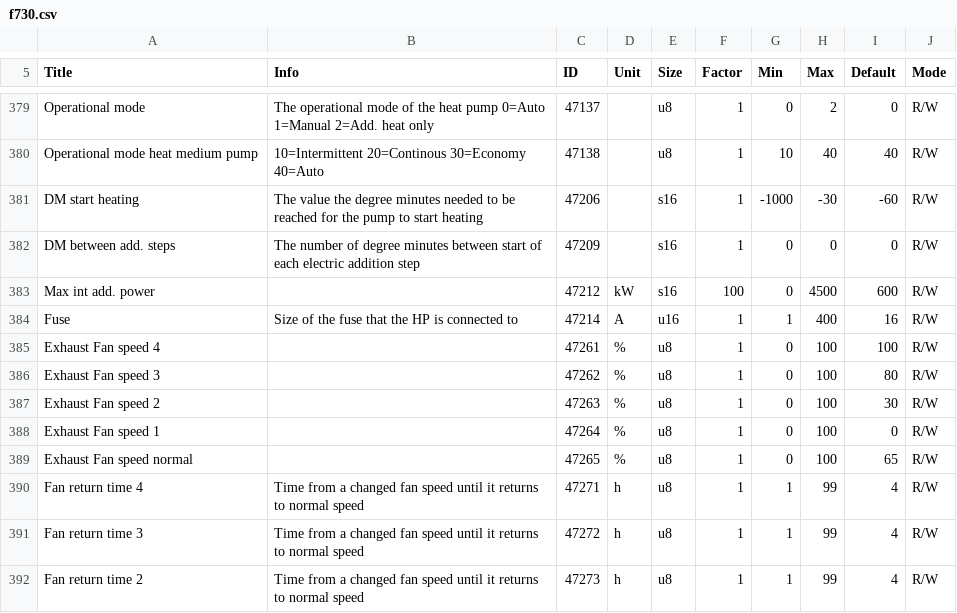
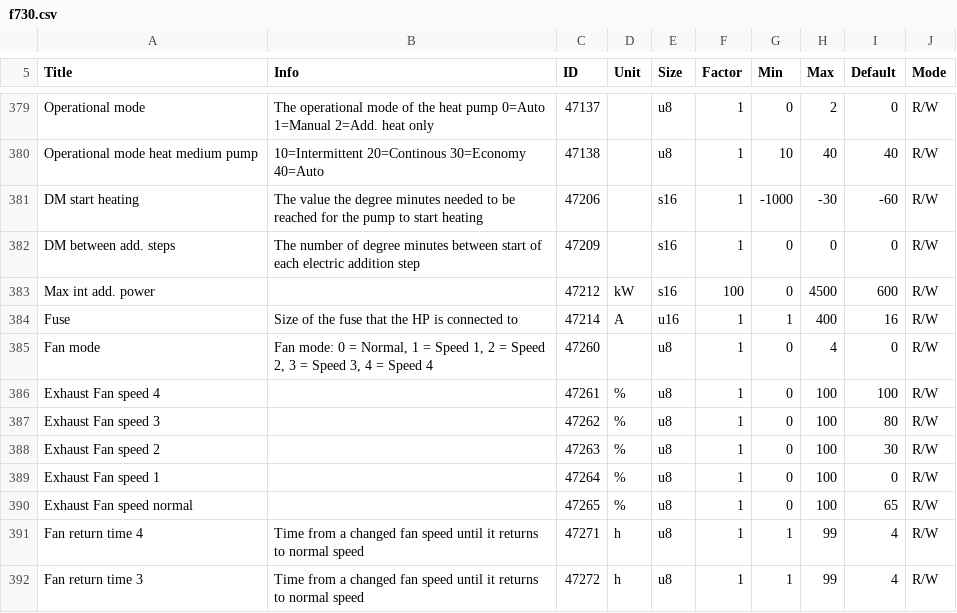
Before and after one commit to yozik04/nibe, a CSV file: nibe/data/f730.csv, drawn as a sheet; only a part is shown, gaps mark what is left out; the shorter side is filled out with more unchanged rows; the diff names each change by its address in the sheet, - before the commit and + after, or states it on an @@ line.

```diff
--- a/nibe/data/f730.csv
+++ b/nibe/data/f730.csv
+row 385: Fan mode | Fan mode: 0 = Normal, 1 = Speed 1, 2 = Speed 2, 3 = Speed 3, 4 = Speed 4 | 47260 |  | u8 | 1 | 0 | 4 | 0 | R/W
```
Also changed, not shown: 1 other file.
